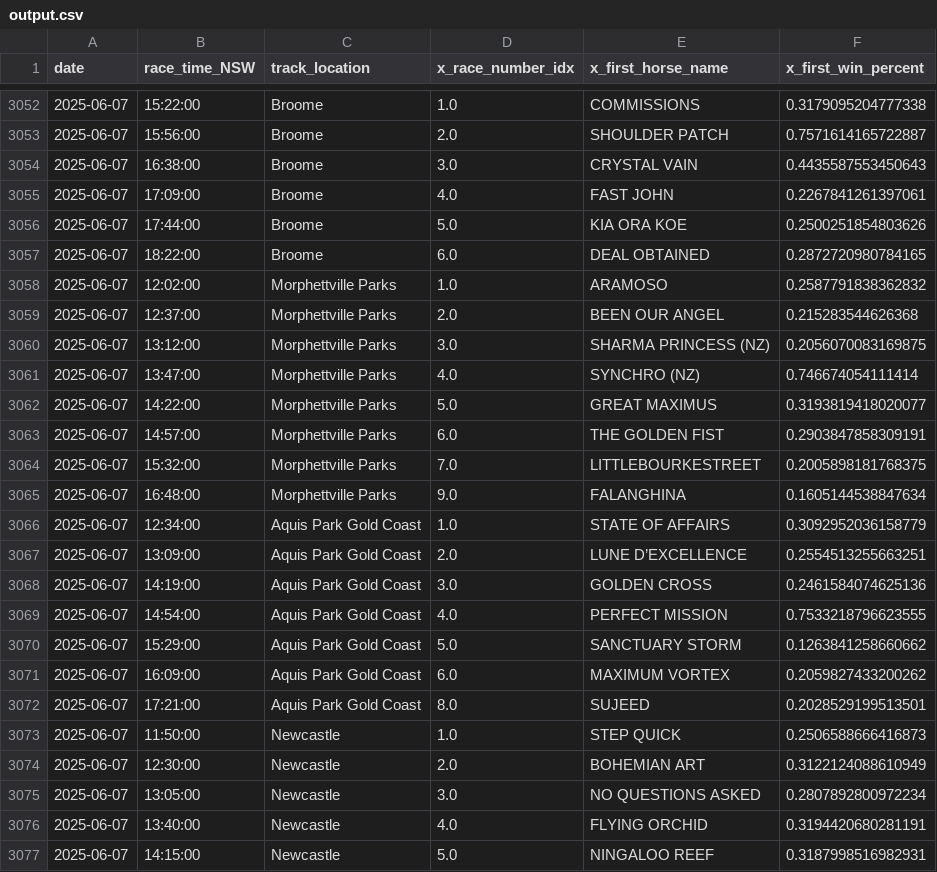
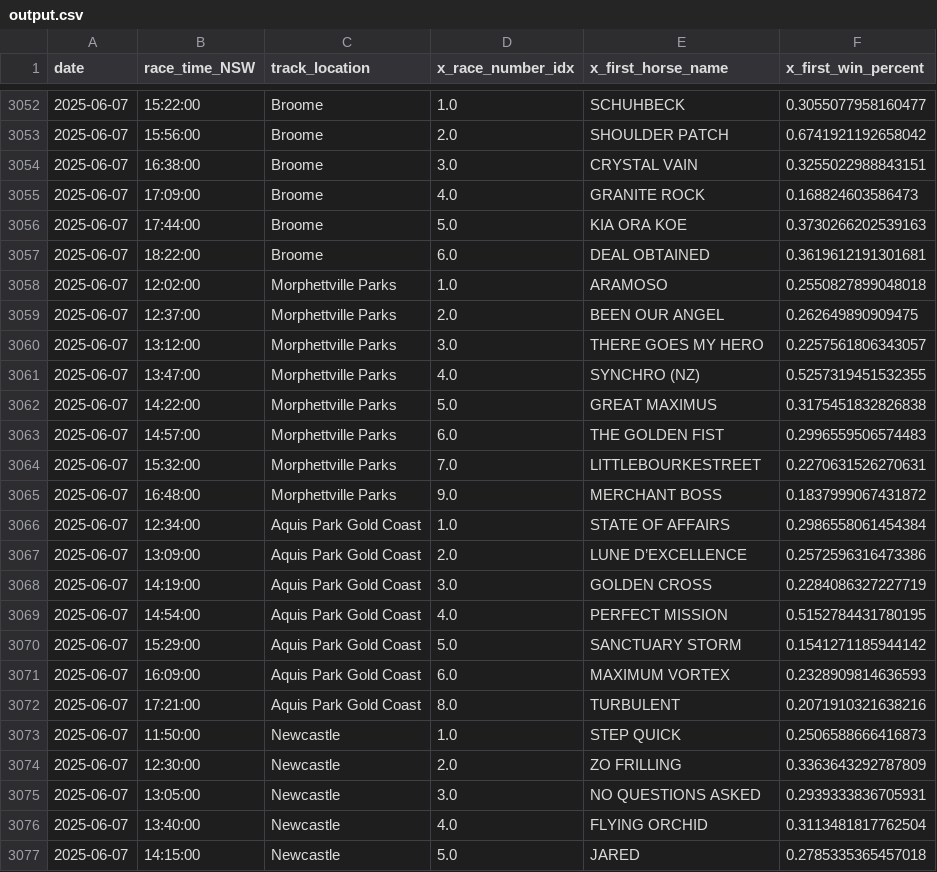
Before and after one commit to jazperd/Racing-Data, a CSV file: output.csv, drawn as a sheet; only a part is shown, gaps mark what is left out; the diff covers the shown part only.

```diff
--- a/output.csv
+++ b/output.csv
@@ -3052,26 +3052,26 @@ date,race_time_NSW,track_location,x_race_number_idx,x_first_horse_name,x_first_w
-2025-06-07,15:22:00,Broome,1.0,COMMISSIONS,0.3179095204777338
-2025-06-07,15:56:00,Broome,2.0,SHOULDER PATCH,0.7571614165722887
-2025-06-07,16:38:00,Broome,3.0,CRYSTAL VAIN,0.4435587553450643
-2025-06-07,17:09:00,Broome,4.0,FAST JOHN,0.2267841261397061
-2025-06-07,17:44:00,Broome,5.0,KIA ORA KOE,0.2500251854803626
-2025-06-07,18:22:00,Broome,6.0,DEAL OBTAINED,0.2872720980784165
-2025-06-07,12:02:00,Morphettville Parks,1.0,ARAMOSO,0.2587791838362832
-2025-06-07,12:37:00,Morphettville Parks,2.0,BEEN OUR ANGEL,0.215283544626368
-2025-06-07,13:12:00,Morphettville Parks,3.0,SHARMA PRINCESS (NZ),0.2056070083169875
-2025-06-07,13:47:00,Morphettville Parks,4.0,SYNCHRO (NZ),0.746674054111414
-2025-06-07,14:22:00,Morphettville Parks,5.0,GREAT MAXIMUS,0.3193819418020077
-2025-06-07,14:57:00,Morphettville Parks,6.0,THE GOLDEN FIST,0.2903847858309191
-2025-06-07,15:32:00,Morphettville Parks,7.0,LITTLEBOURKESTREET,0.2005898181768375
-2025-06-07,16:48:00,Morphettville Parks,9.0,FALANGHINA,0.1605144538847634
-2025-06-07,12:34:00,Aquis Park Gold Coast,1.0,STATE OF AFFAIRS,0.3092952036158779
-2025-06-07,13:09:00,Aquis Park Gold Coast,2.0,LUNE D’EXCELLENCE,0.2554513255663251
-2025-06-07,14:19:00,Aquis Park Gold Coast,3.0,GOLDEN CROSS,0.2461584074625136
-2025-06-07,14:54:00,Aquis Park Gold Coast,4.0,PERFECT MISSION,0.7533218796623555
-2025-06-07,15:29:00,Aquis Park Gold Coast,5.0,SANCTUARY STORM,0.1263841258660662
-2025-06-07,16:09:00,Aquis Park Gold Coast,6.0,MAXIMUM VORTEX,0.2059827433200262
-2025-06-07,17:21:00,Aquis Park Gold Coast,8.0,SUJEED,0.2028529199513501
+2025-06-07,15:22:00,Broome,1.0,SCHUHBECK,0.3055077958160477
+2025-06-07,15:56:00,Broome,2.0,SHOULDER PATCH,0.6741921192658042
+2025-06-07,16:38:00,Broome,3.0,CRYSTAL VAIN,0.3255022988843151
+2025-06-07,17:09:00,Broome,4.0,GRANITE ROCK,0.168824603586473
+2025-06-07,17:44:00,Broome,5.0,KIA ORA KOE,0.3730266202539163
+2025-06-07,18:22:00,Broome,6.0,DEAL OBTAINED,0.3619612191301681
+2025-06-07,12:02:00,Morphettville Parks,1.0,ARAMOSO,0.2550827899048018
+2025-06-07,12:37:00,Morphettville Parks,2.0,BEEN OUR ANGEL,0.262649890909475
+2025-06-07,13:12:00,Morphettville Parks,3.0,THERE GOES MY HERO,0.2257561806343057
+2025-06-07,13:47:00,Morphettville Parks,4.0,SYNCHRO (NZ),0.5257319451532355
+2025-06-07,14:22:00,Morphettville Parks,5.0,GREAT MAXIMUS,0.3175451832826838
+2025-06-07,14:57:00,Morphettville Parks,6.0,THE GOLDEN FIST,0.2996559506574483
+2025-06-07,15:32:00,Morphettville Parks,7.0,LITTLEBOURKESTREET,0.2270631526270631
+2025-06-07,16:48:00,Morphettville Parks,9.0,MERCHANT BOSS,0.1837999067431872
+2025-06-07,12:34:00,Aquis Park Gold Coast,1.0,STATE OF AFFAIRS,0.2986558061454384
+2025-06-07,13:09:00,Aquis Park Gold Coast,2.0,LUNE D’EXCELLENCE,0.2572596316473386
+2025-06-07,14:19:00,Aquis Park Gold Coast,3.0,GOLDEN CROSS,0.2284086327227719
+2025-06-07,14:54:00,Aquis Park Gold Coast,4.0,PERFECT MISSION,0.5152784431780195
+2025-06-07,15:29:00,Aquis Park Gold Coast,5.0,SANCTUARY STORM,0.1541271185944142
+2025-06-07,16:09:00,Aquis Park Gold Coast,6.0,MAXIMUM VORTEX,0.2328909814636593
+2025-06-07,17:21:00,Aquis Park Gold Coast,8.0,TURBULENT,0.2071910321638216
 2025-06-07,11:50:00,Newcastle,1.0,STEP QUICK,0.2506588666416873
-2025-06-07,12:30:00,Newcastle,2.0,BOHEMIAN ART,0.3122124088610949
-2025-06-07,13:05:00,Newcastle,3.0,NO QUESTIONS ASKED,0.2807892800972234
-2025-06-07,13:40:00,Newcastle,4.0,FLYING ORCHID,0.3194420680281191
-2025-06-07,14:15:00,Newcastle,5.0,NINGALOO REEF,0.3187998516982931
+2025-06-07,12:30:00,Newcastle,2.0,ZO FRILLING,0.3363643292787809
+2025-06-07,13:05:00,Newcastle,3.0,NO QUESTIONS ASKED,0.2939333836705931
+2025-06-07,13:40:00,Newcastle,4.0,FLYING ORCHID,0.3113481817762504
+2025-06-07,14:15:00,Newcastle,5.0,JARED,0.2785335365457018
```
Also changed, not shown: 95 edited cells elsewhere in this file.
